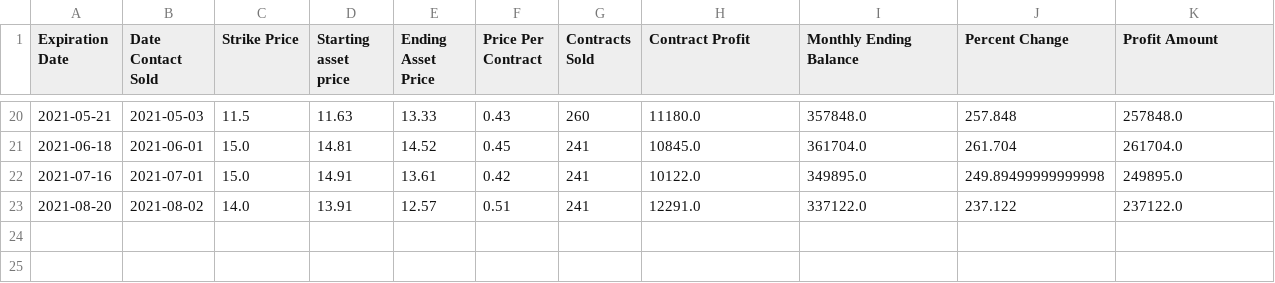
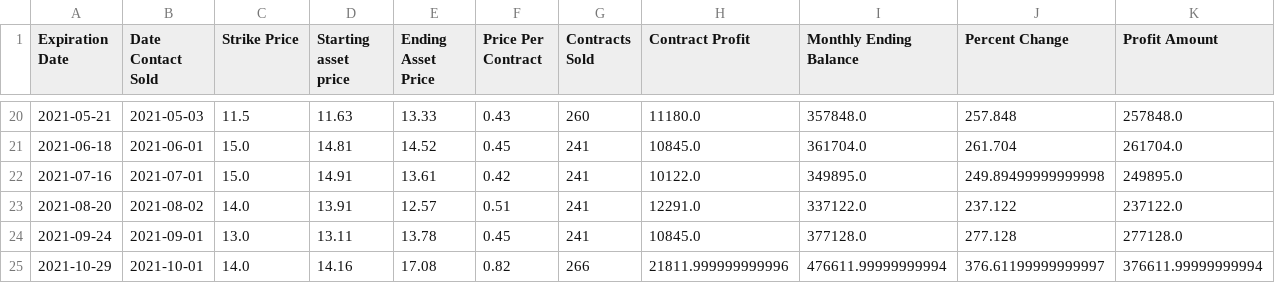
Before and after one commit to ericv105/comp-investment-project, a CSV file: data/outputs/covered_call/F.csv, drawn as a sheet; only a part is shown, gaps mark what is left out; the diff names each change by its address in the sheet, - before the commit and + after, or states it on an @@ line.

Commit message:
Covered Call analysis complete with graphs and tables as visual outputs

```diff
--- a/data/outputs/covered_call/F.csv
+++ b/data/outputs/covered_call/F.csv
+row 24: 2021-09-24 | 2021-09-01 | 13.0 | 13.11 | 13.78 | 0.45 | 241 | 10845.0 | 377128.0 | 277.128 | 277128.0
+row 25: 2021-10-29 | 2021-10-01 | 14.0 | 14.16 | 17.08 | 0.82 | 266 | 21811.999999999996 | 476611.99999999994 | 376.61199999999997 | 376611.99999999994
```
Also changed, not shown: data/outputs/covered_call/GM.csv, 9 other files.
